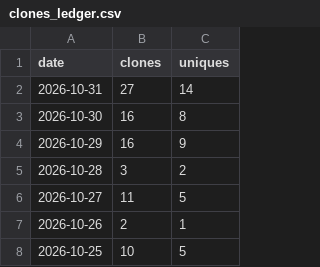
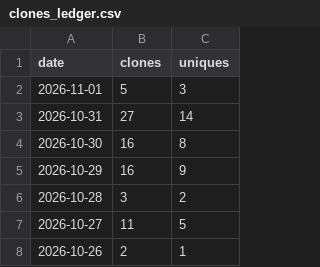
Before and after one commit to yorha2b-lab/autodev, a CSV file: ghrs-data/clones_ledger.csv, drawn as a sheet; only a part is shown; the shorter side is filled out with more unchanged rows; the diff names each change by its address in the sheet, - before the commit and + after, or states it on an @@ line.

```diff
--- a/ghrs-data/clones_ledger.csv
+++ b/ghrs-data/clones_ledger.csv
+row 2: 2026-11-01 | 5 | 3
```
Also changed, not shown: ghrs-data/views_ledger.csv, 6 other files.
